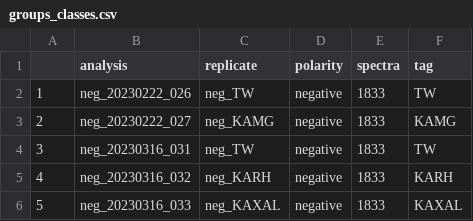
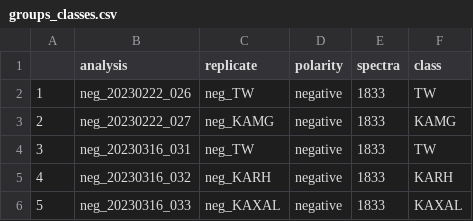
Before and after one commit to odea-project/StreamPort, a CSV file: groups_classes.csv, drawn as a sheet; only a part is shown.

```diff
--- a/groups_classes.csv
+++ b/groups_classes.csv
@@ -1,2 +1,2 @@
-"","analysis","replicate","polarity","spectra","tag"
+"","analysis","replicate","polarity","spectra","class"
 "1","neg_20230222_026","neg_TW","negative",1833,"TW"
```
Also changed, not shown: 3 other files.
